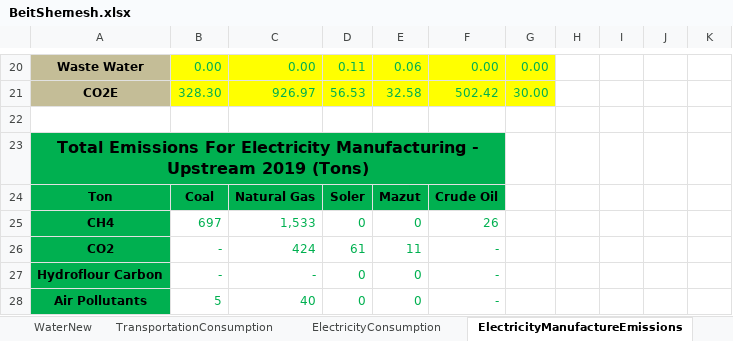
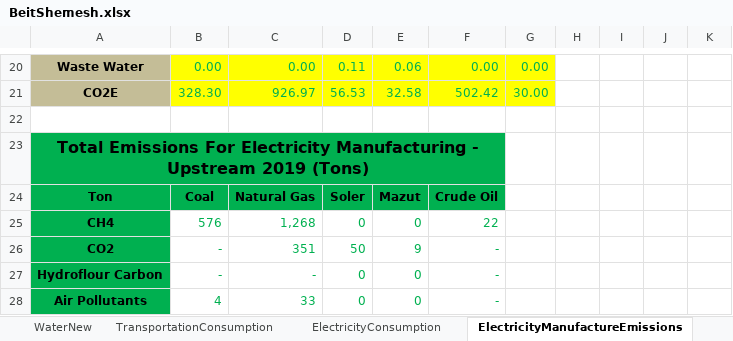
Before and after one commit to LidorTzur/NewVersionCities_Partial, an Excel workbook: Data/BeitShemesh.xlsx, sheet ElectricityManufactureEmissions, drawn as a sheet; only a part is shown, gaps mark what is left out; values as stored, in another font and other column widths than the file's, no borders; the diff covers the shown part only; the diff names each change by its address in the sheet, - before the commit and + after, or states it on an @@ line.

```diff
--- a/Data/BeitShemesh.xlsx (sheet ElectricityManufactureEmissions)
+++ b/Data/BeitShemesh.xlsx (sheet ElectricityManufactureEmissions)
-B25: 697
+B25: 576
-C25: 1,533
+C25: 1,268
-F25: 26
+F25: 22
-C26: 424
+C26: 351
-D26: 61
+D26: 50
-E26: 11
+E26: 9
-B28: 5
+B28: 4
-C28: 40
+C28: 33
```
Also changed, not shown: 3 added rows, 3 removed rows and 8 edited cells elsewhere in this sheet, sheet Materials, sheet ElectricityConsumption, sheet Food, formulas that keep their value, charts or pictures, Data/BeerSheva.xlsx, Data/RishonLeZion.xlsx, 48 other files.
